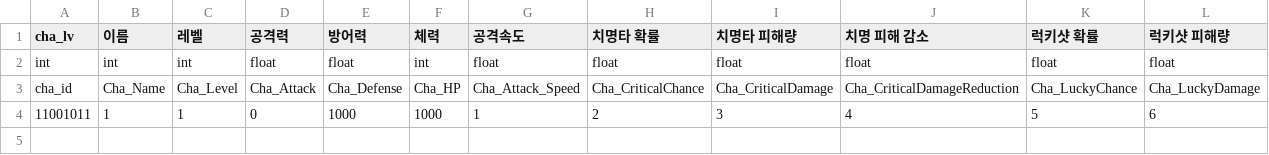
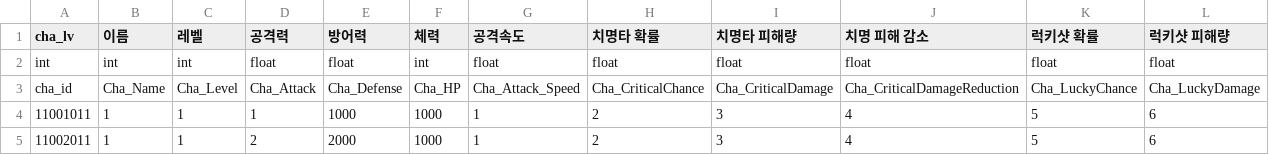
Before and after one commit to Zero-Ash/Giggle_Marionette, a CSV file: Assets/Giggle/0_Default/Res/Fire_lv.csv, drawn as a sheet; only a part is shown; rows hold the shown columns only; the diff names each change by its address in the sheet, - before the commit and + after, or states it on an @@ line.

```diff
--- a/Assets/Giggle/0_Default/Res/Fire_lv.csv
+++ b/Assets/Giggle/0_Default/Res/Fire_lv.csv
-D4 (공격력): 0
+D4 (공격력): 1
+row 5: 11002011 | 1 | 1 | 2 | 2000 | 1000 | 1 | 2 | 3 | 4 | 5 | 6
```
Also changed, not shown: 13 other files.
